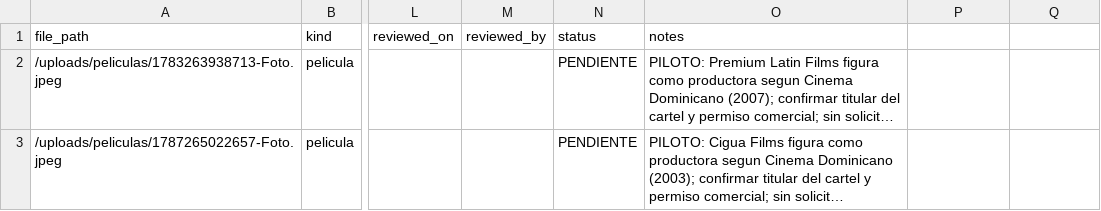
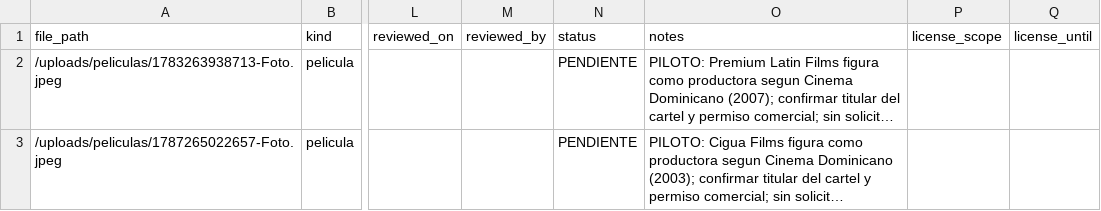
Before and after one commit to Jairo0811/CineRD, a CSV file: docs/media-rights-ledger.csv, drawn as a sheet; only a part is shown, gaps mark what is left out; long unchanged cells end in …; the diff names each change by its address in the sheet, - before the commit and + after, or states it on an @@ line.

```diff
--- a/docs/media-rights-ledger.csv
+++ b/docs/media-rights-ledger.csv
-P1: (empty)
+P1: license_scope
-Q1: (empty)
+Q1: license_until
```
Also changed, not shown: 9 other files.
